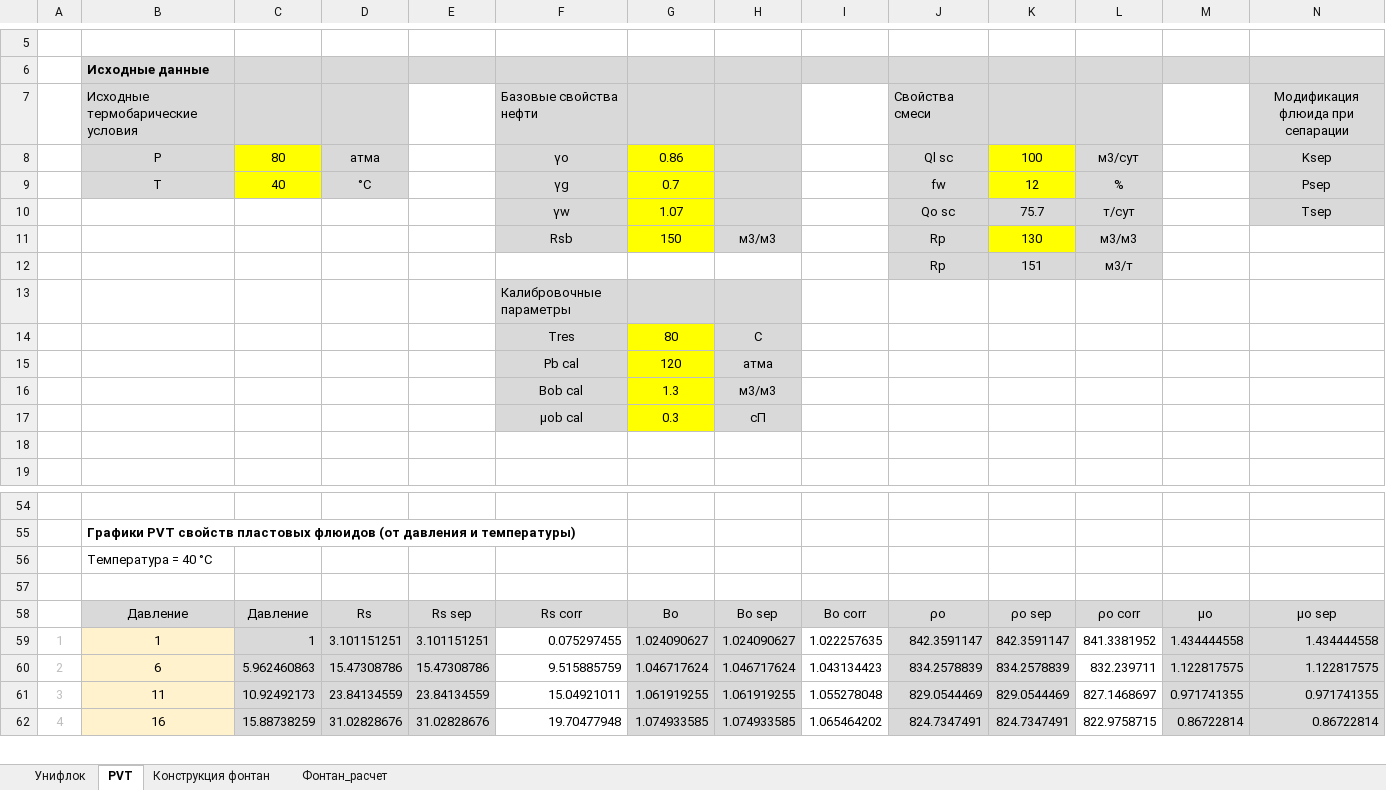
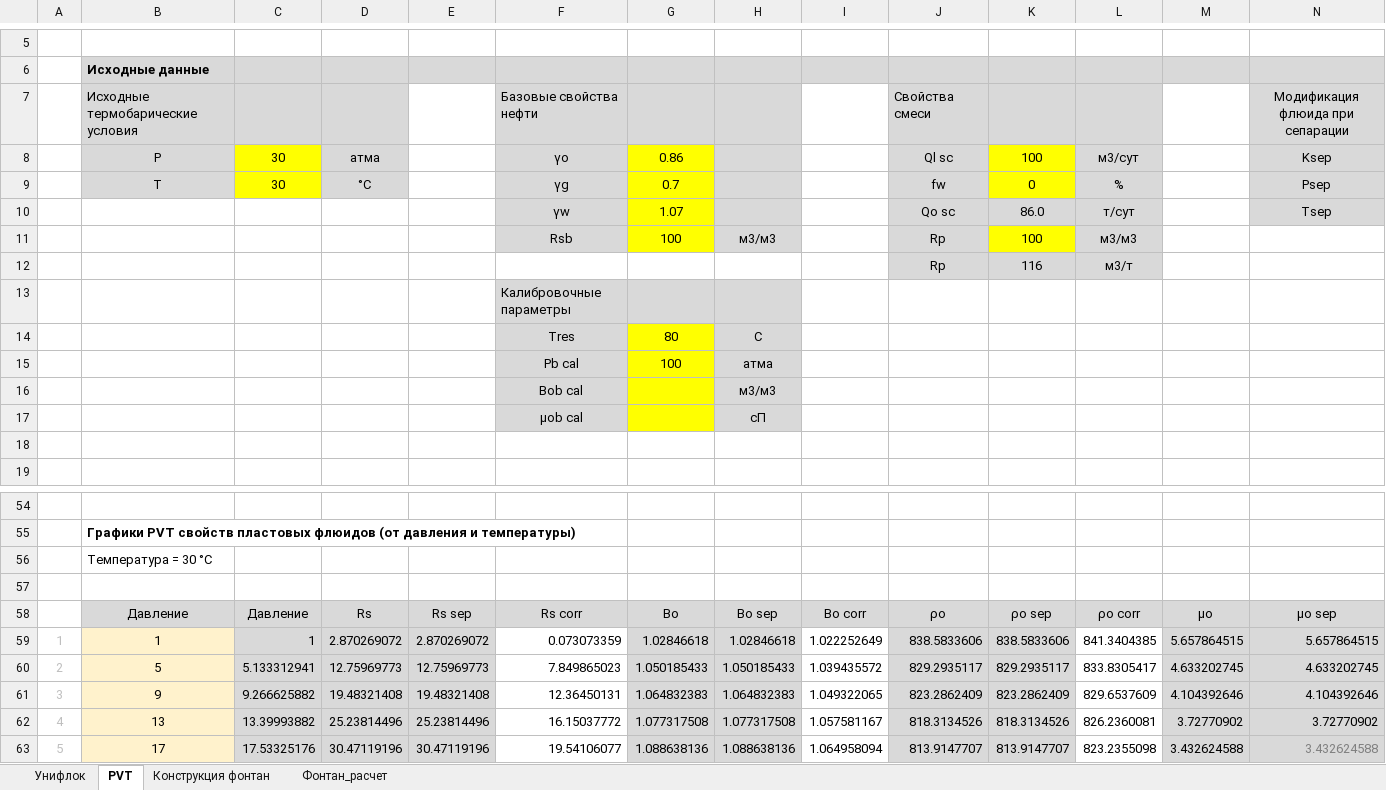
Before and after one commit to unifloc/unifloc_vba, an Excel workbook: UF7_калькулятор_фонтан.xlsm, sheet PVT, drawn as a sheet; only a part is shown, gaps mark what is left out; values as stored, in another font and other column widths than the file's, no borders; charts and pictures not drawn; removed rows and columns are numbered as before the commit, all else as after; rows hold the shown columns only; the diff covers the shown part only; the diff names each change by its address in the sheet, - before the commit and + after, or states it on an @@ line.

```diff
--- a/UF7_калькулятор_фонтан.xlsm (sheet PVT)
+++ b/UF7_калькулятор_фонтан.xlsm (sheet PVT)
-C8: 80
+C8: 30
-C9: 40
+C9: 30
-K9: 12
+K9: 0
-K10: 75.7
+K10: 86.0
-G11: 150
+G11: 100
-K11: 130
+K11: 100
-K12: 151
+K12: 116
-G15: 120
+G15: 100
-G16: 1.3
+G16: (empty)
-G17: 0.3
+G17: (empty)
-B56: Температура = 40 °С
+B56: Температура = 30 °С
-D59: 3.101151251
+D59: 2.870269072
-E59: 3.101151251
+E59: 2.870269072
-F59: 0.075297455
+F59: 0.073073359
-G59: 1.024090627
+G59: 1.02846618
-H59: 1.024090627
+H59: 1.02846618
-I59: 1.022257635
+I59: 1.022252649
-J59: 842.3591147
+J59: 838.5833606
-K59: 842.3591147
+K59: 838.5833606
-L59: 841.3381952
+L59: 841.3404385
-M59: 1.434444558
+M59: 5.657864515
-N59: 1.434444558
+N59: 5.657864515
-row 60: 2 | 6 | 5.962460863 | 15.47308786 | 15.47308786 | 9.515885759 | 1.046717624 | 1.046717624 | 1.043134423 | 834.2578839 | 834.2578839 | 832.239711 | 1.122817575 | 1.122817575
-row 61: 3 | 11 | 10.92492173 | 23.84134559 | 23.84134559 | 15.04921011 | 1.061919255 | 1.061919255 | 1.055278048 | 829.0544469 | 829.0544469 | 827.1468697 | 0.971741355 | 0.971741355
-row 62: 4 | 16 | 15.88738259 | 31.02828676 | 31.02828676 | 19.70477948 | 1.074933585 | 1.074933585 | 1.065464202 | 824.7347491 | 824.7347491 | 822.9758715 | 0.86722814 | 0.86722814
+row 60: 2 | 5 | 5.133312941 | 12.75969773 | 12.75969773 | 7.849865023 | 1.050185433 | 1.050185433 | 1.039435572 | 829.2935117 | 829.2935117 | 833.8305417 | 4.633202745 | 4.633202745
+row 61: 3 | 9 | 9.266625882 | 19.48321408 | 19.48321408 | 12.36450131 | 1.064832383 | 1.064832383 | 1.049322065 | 823.2862409 | 823.2862409 | 829.6537609 | 4.104392646 | 4.104392646
+row 62: 4 | 13 | 13.39993882 | 25.23814496 | 25.23814496 | 16.15037772 | 1.077317508 | 1.077317508 | 1.057581167 | 818.3134526 | 818.3134526 | 826.2360081 | 3.72770902 | 3.72770902
+row 63: 5 | 17 | 17.53325176 | 30.47119196 | 30.47119196 | 19.54106077 | 1.088638136 | 1.088638136 | 1.064958094 | 813.9147707 | 813.9147707 | 823.2355098 | 3.432624588 | 3.432624588
```
Also changed, not shown: 29 added rows, 30 removed rows, 191 edited cells and cell formats elsewhere in this sheet, sheet Фонтан_расчет, formulas that keep their value, charts or pictures, UF7_тест_двигатель.xlsm, 16 other files.
